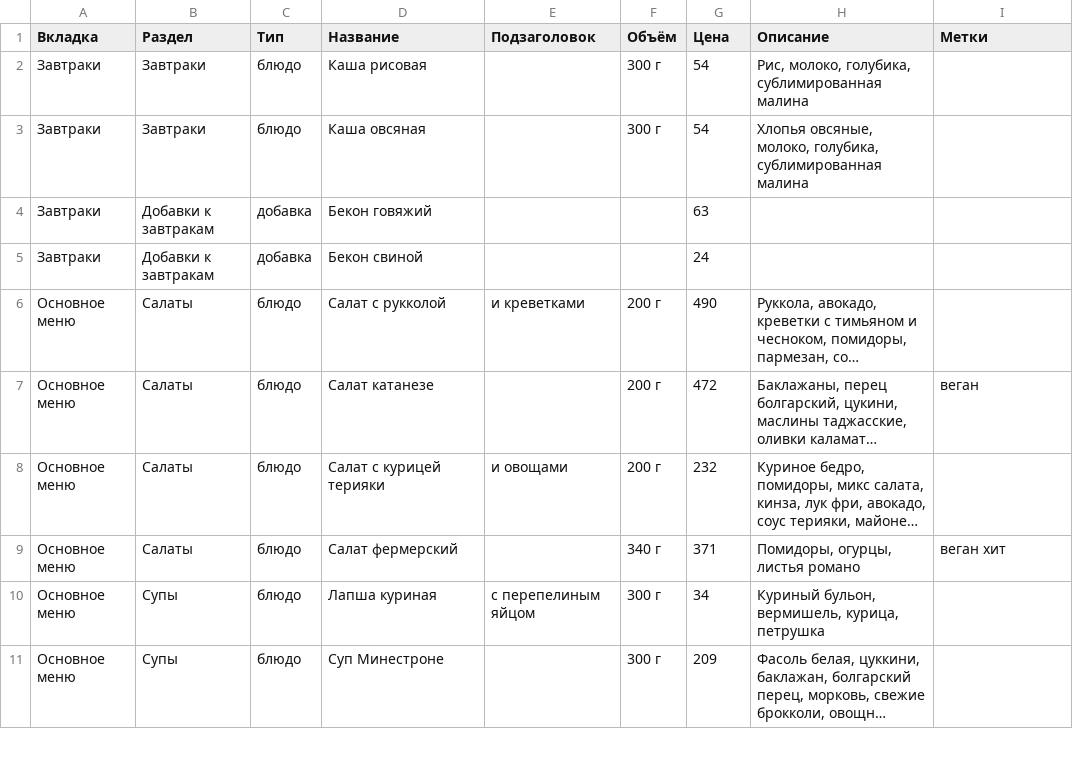
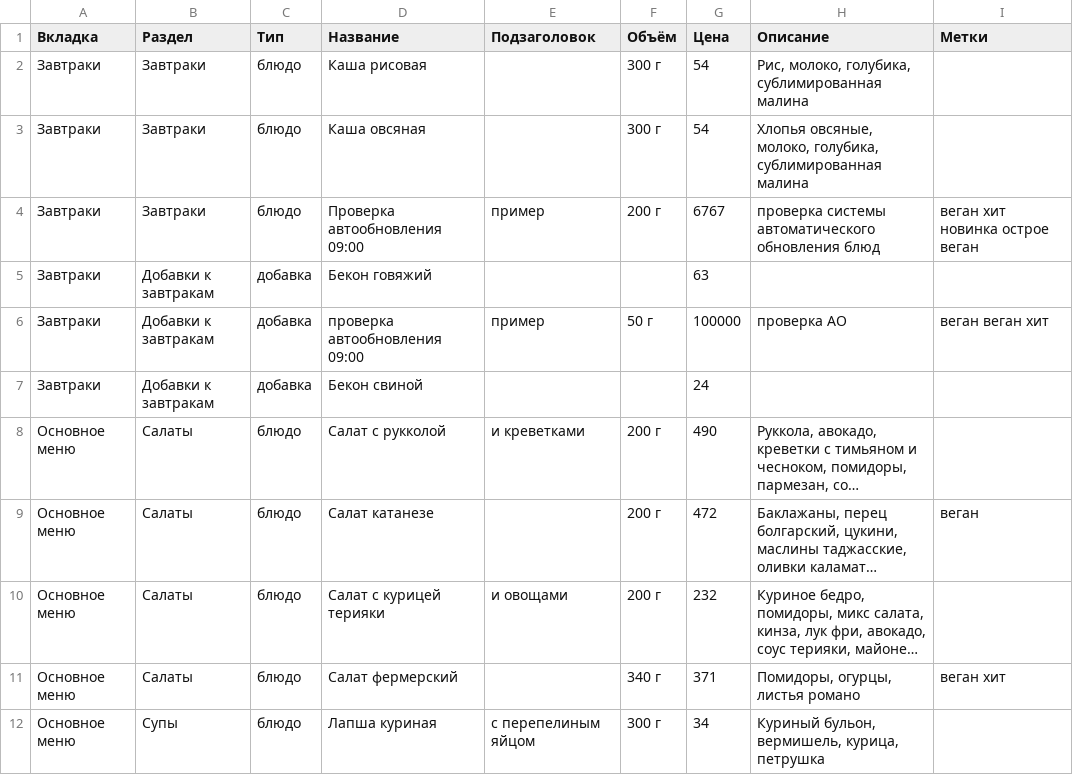
Before and after one commit to Top4Rest/topchik-rumyantsevo, a CSV file: data/menu.csv, drawn as a sheet; only a part is shown; the shorter side is filled out with more unchanged rows; long unchanged cells end in ….

```diff
--- a/data/menu.csv
+++ b/data/menu.csv
@@ -3,3 +3,5 @@
 Завтраки,Завтраки,блюдо,Каша овсяная,,300 г,54,"Хлопья овсяные, молоко, голубика, сублимированная малина",
+Завтраки,Завтраки,блюдо,Проверка автообновления 09:00,пример,200 г,6767,проверка системы автоматического обновления блюд,веган хит новинка острое веган
 Завтраки,Добавки к завтракам,добавка,Бекон говяжий,,,63,,
+Завтраки,Добавки к завтракам,добавка,проверка автообновления 09:00,пример,50 г,100000,проверка АО,веган веган хит
 Завтраки,Добавки к завтракам,добавка,Бекон свиной,,,24,,
```
